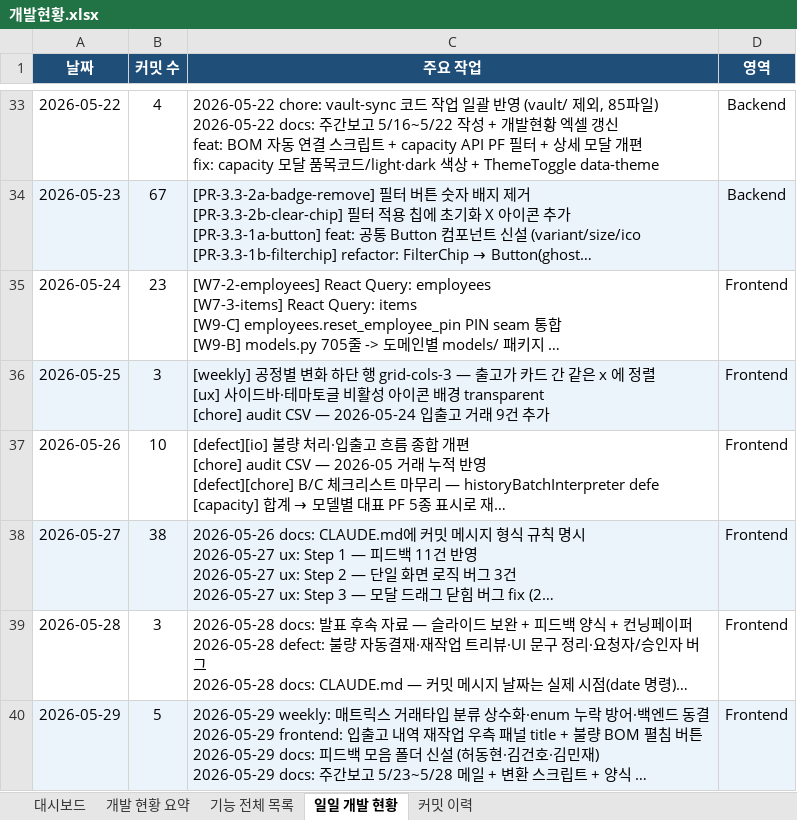
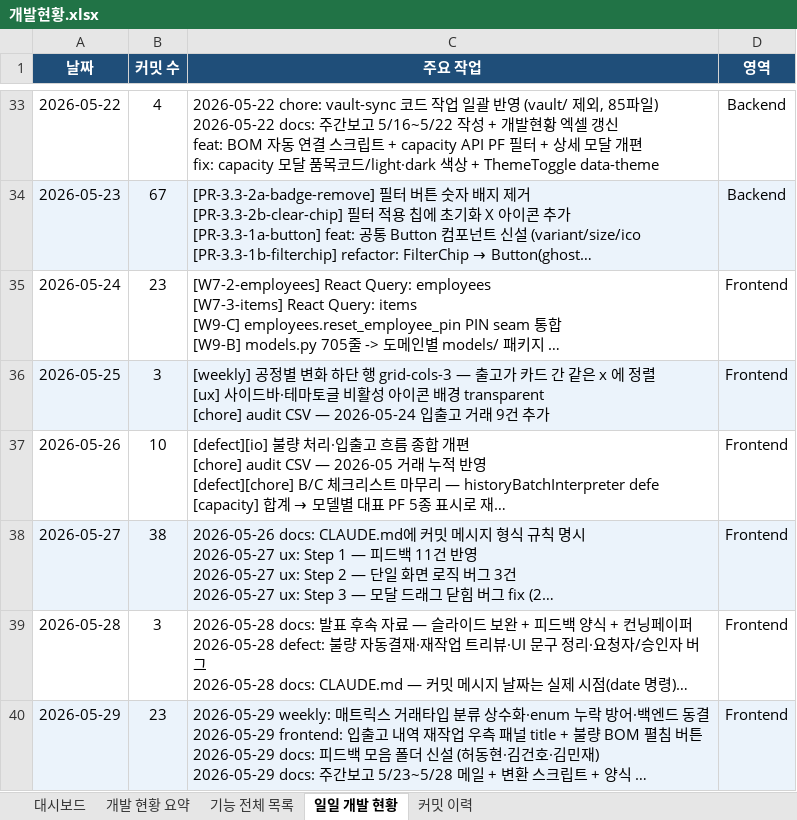
Before and after one commit to Hw-03/ERP, an Excel workbook: _attic/docs/개발현황.xlsx, sheet 일일 개발 현황, drawn as a sheet; only a part is shown, gaps mark what is left out; long unchanged cells end in …; values as stored, in another font and other column widths than the file's, no borders; the diff names each change by its address in the sheet, - before the commit and + after, or states it on an @@ line.

```diff
--- a/_attic/docs/개발현황.xlsx (sheet 일일 개발 현황)
+++ b/_attic/docs/개발현황.xlsx (sheet 일일 개발 현황)
-B40 (커밋 수): 5
+B40 (커밋 수): 23
```
Also changed, not shown: sheet 커밋 이력, sheet 기능 전체 목록, sheet 개발 현황 요약, sheet 대시보드, 3 other files.
